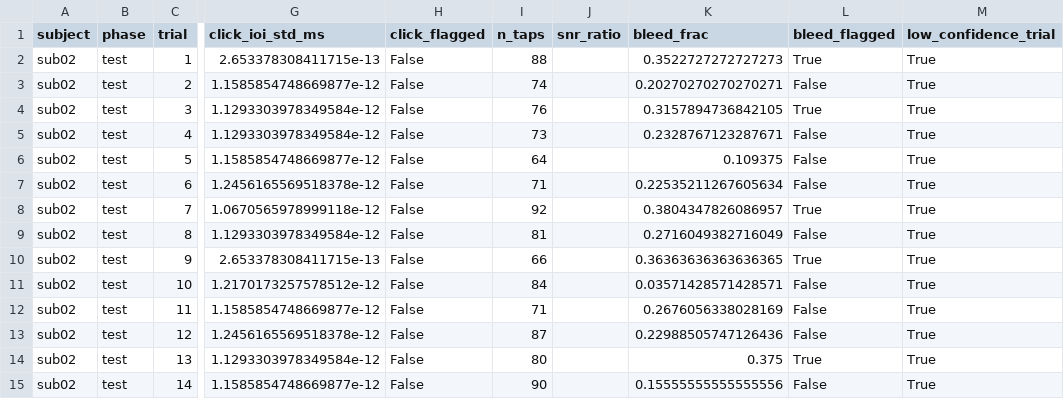
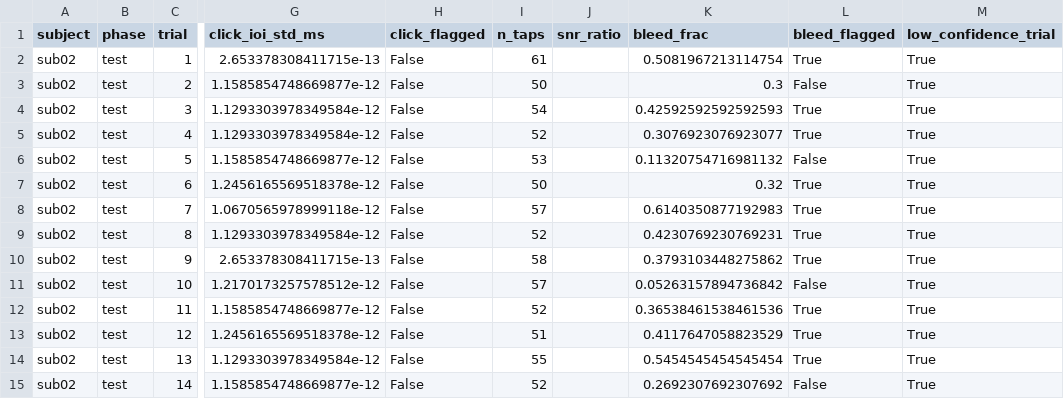
Before and after one commit to vivienbarchet/meterswitch, a CSV file: save/derived/sub02/sub02_qc_summary.csv, drawn as a sheet; only a part is shown, gaps mark what is left out; the diff covers the shown part only; the diff names each change by its address in the sheet, - before the commit and + after, or states it on an @@ line.

```diff
--- a/save/derived/sub02/sub02_qc_summary.csv
+++ b/save/derived/sub02/sub02_qc_summary.csv
-I2 (n_taps): 88
+I2 (n_taps): 61
-K2 (bleed_frac): 0.3522727272727273
+K2 (bleed_frac): 0.5081967213114754
-I3 (n_taps): 74
+I3 (n_taps): 50
-K3 (bleed_frac): 0.20270270270270271
+K3 (bleed_frac): 0.3
-I4 (n_taps): 76
+I4 (n_taps): 54
-K4 (bleed_frac): 0.3157894736842105
+K4 (bleed_frac): 0.42592592592592593
-I5 (n_taps): 73
+I5 (n_taps): 52
-K5 (bleed_frac): 0.2328767123287671
+K5 (bleed_frac): 0.3076923076923077
-L5 (bleed_flagged): False
+L5 (bleed_flagged): True
-I6 (n_taps): 64
+I6 (n_taps): 53
-K6 (bleed_frac): 0.109375
+K6 (bleed_frac): 0.11320754716981132
-I7 (n_taps): 71
+I7 (n_taps): 50
-K7 (bleed_frac): 0.22535211267605634
+K7 (bleed_frac): 0.32
-L7 (bleed_flagged): False
+L7 (bleed_flagged): True
-I8 (n_taps): 92
+I8 (n_taps): 57
-K8 (bleed_frac): 0.3804347826086957
+K8 (bleed_frac): 0.6140350877192983
-I9 (n_taps): 81
+I9 (n_taps): 52
-K9 (bleed_frac): 0.2716049382716049
+K9 (bleed_frac): 0.4230769230769231
-L9 (bleed_flagged): False
+L9 (bleed_flagged): True
-I10 (n_taps): 66
+I10 (n_taps): 58
-K10 (bleed_frac): 0.36363636363636365
+K10 (bleed_frac): 0.3793103448275862
-I11 (n_taps): 84
+I11 (n_taps): 57
-K11 (bleed_frac): 0.03571428571428571
+K11 (bleed_frac): 0.05263157894736842
-I12 (n_taps): 71
+I12 (n_taps): 52
-K12 (bleed_frac): 0.2676056338028169
+K12 (bleed_frac): 0.36538461538461536
-L12:L13 (bleed_flagged): False
+L12:L13 (bleed_flagged): True
-I13 (n_taps): 87
+I13 (n_taps): 51
-K13 (bleed_frac): 0.22988505747126436
+K13 (bleed_frac): 0.4117647058823529
-I14 (n_taps): 80
+I14 (n_taps): 55
-K14 (bleed_frac): 0.375
+K14 (bleed_frac): 0.5454545454545454
-I15 (n_taps): 90
+I15 (n_taps): 52
-K15 (bleed_frac): 0.15555555555555556
+K15 (bleed_frac): 0.2692307692307692
```
Also changed, not shown: 13 edited cells elsewhere in this file, save/derived/sub01/sub01_qc_summary.csv, save/derived/sub02/sub02_click_tap_alignment.csv, 39 other files.
